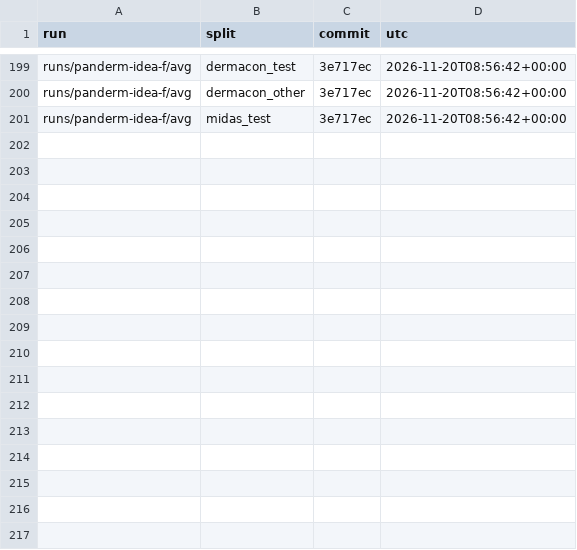
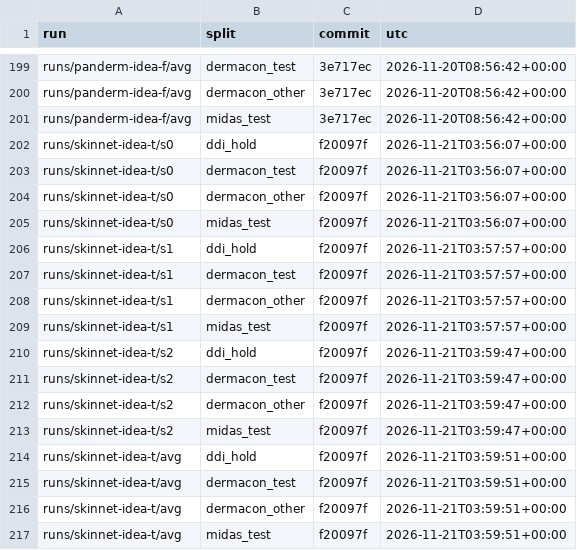
Before and after one commit to skittlegit/SkinNet, a CSV file: runs/final_ledger.csv, drawn as a sheet; only a part is shown, gaps mark what is left out; the diff names each change by its address in the sheet, - before the commit and + after, or states it on an @@ line.

Commit message:
Exploratory look: idea T retrained, ddi_hold 0.641 -> 0.684 (supported), test level, midas_test -0.014 (not supported); step 1 failed again; kept pending the user's decision; ledger rows

```diff
--- a/runs/final_ledger.csv
+++ b/runs/final_ledger.csv
+row 202: runs/skinnet-idea-t/s0 | ddi_hold | f20097f | 2026-11-21T03:56:07+00:00
+row 203: runs/skinnet-idea-t/s0 | dermacon_test | f20097f | 2026-11-21T03:56:07+00:00
+row 204: runs/skinnet-idea-t/s0 | dermacon_other | f20097f | 2026-11-21T03:56:07+00:00
+row 205: runs/skinnet-idea-t/s0 | midas_test | f20097f | 2026-11-21T03:56:07+00:00
+row 206: runs/skinnet-idea-t/s1 | ddi_hold | f20097f | 2026-11-21T03:57:57+00:00
+row 207: runs/skinnet-idea-t/s1 | dermacon_test | f20097f | 2026-11-21T03:57:57+00:00
+row 208: runs/skinnet-idea-t/s1 | dermacon_other | f20097f | 2026-11-21T03:57:57+00:00
+row 209: runs/skinnet-idea-t/s1 | midas_test | f20097f | 2026-11-21T03:57:57+00:00
+row 210: runs/skinnet-idea-t/s2 | ddi_hold | f20097f | 2026-11-21T03:59:47+00:00
+row 211: runs/skinnet-idea-t/s2 | dermacon_test | f20097f | 2026-11-21T03:59:47+00:00
+row 212: runs/skinnet-idea-t/s2 | dermacon_other | f20097f | 2026-11-21T03:59:47+00:00
+row 213: runs/skinnet-idea-t/s2 | midas_test | f20097f | 2026-11-21T03:59:47+00:00
+row 214: runs/skinnet-idea-t/avg | ddi_hold | f20097f | 2026-11-21T03:59:51+00:00
+row 215: runs/skinnet-idea-t/avg | dermacon_test | f20097f | 2026-11-21T03:59:51+00:00
+row 216: runs/skinnet-idea-t/avg | dermacon_other | f20097f | 2026-11-21T03:59:51+00:00
+row 217: runs/skinnet-idea-t/avg | midas_test | f20097f | 2026-11-21T03:59:51+00:00
```
Also changed, not shown: 1 other file.
